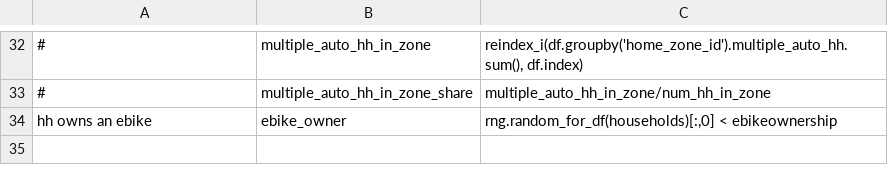
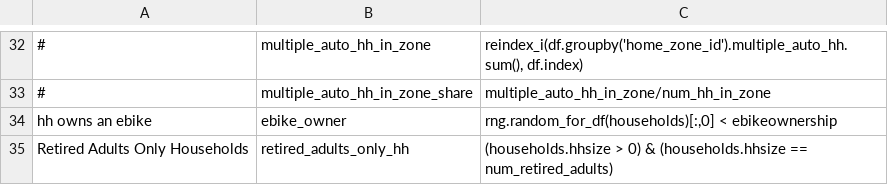
Before and after one commit to RSGInc/SimOR, a CSV file: resident/configs/annotate_households.csv, drawn as a sheet; only a part is shown, gaps mark what is left out; the diff names each change by its address in the sheet, - before the commit and + after, or states it on an @@ line.

```diff
--- a/resident/configs/annotate_households.csv
+++ b/resident/configs/annotate_households.csv
+row 35: Retired Adults Only Households | retired_adults_only_hh | (households.hhsize > 0) & (households.hhsize == num_retired_adults)
```
Also changed, not shown: 3 other files.
